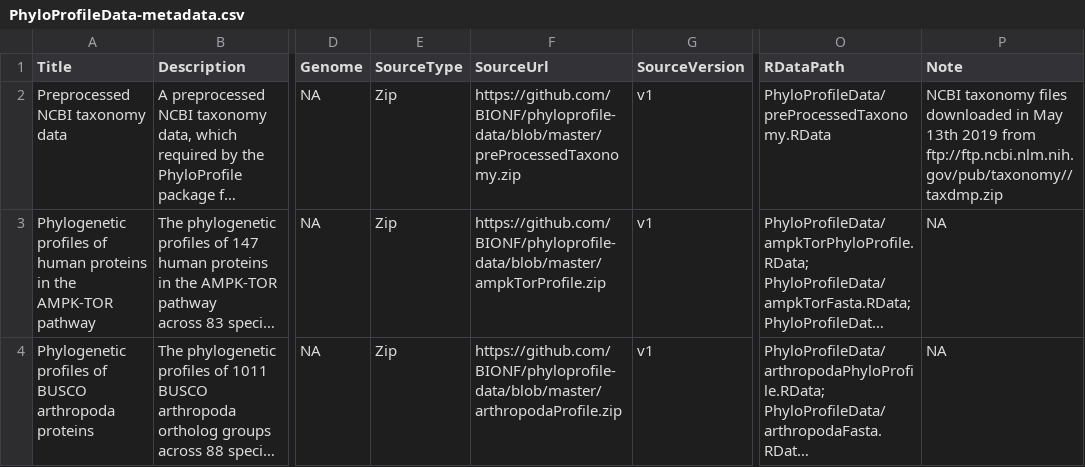
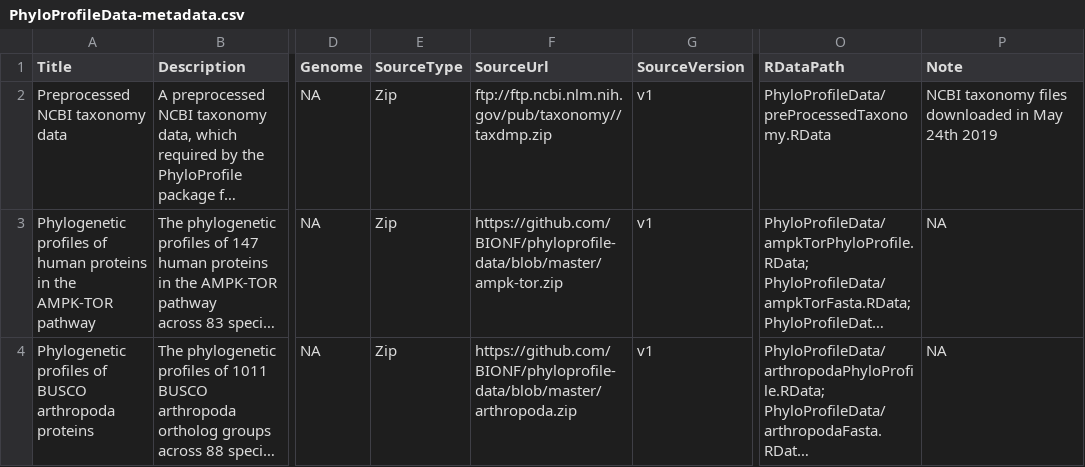
Before and after one commit to trvinh/PhyloProfileData, a CSV file: inst/extdata/PhyloProfileData-metadata.csv, drawn as a sheet; only a part is shown, gaps mark what is left out; long unchanged cells end in …; the diff names each change by its address in the sheet, - before the commit and + after, or states it on an @@ line.

Commit message:
modified metadata.R and metadata.csv

```diff
--- a/inst/extdata/PhyloProfileData-metadata.csv
+++ b/inst/extdata/PhyloProfileData-metadata.csv
-F2 (SourceUrl): https://github.com/BIONF/phyloprofile-data/blob/master/preProcessedTaxonomy.zip
+F2 (SourceUrl): ftp://ftp.ncbi.nlm.nih.gov/pub/taxonomy//taxdmp.zip
-P2 (Note): …in May 13th 2019 from ftp://ftp.ncbi.nlm.nih.gov/pub/taxonomy//taxdmp.zip
+P2 (Note): …in May 24th 2019
-F3 (SourceUrl): https://github.com/BIONF/phyloprofile-data/blob/master/ampkTorProfile.zip
+F3 (SourceUrl): https://github.com/BIONF/phyloprofile-data/blob/master/ampk-tor.zip
-F4 (SourceUrl): https://github.com/BIONF/phyloprofile-data/blob/master/arthropodaProfile.zip
+F4 (SourceUrl): https://github.com/BIONF/phyloprofile-data/blob/master/arthropoda.zip
```
Also changed, not shown: 1 other file.
